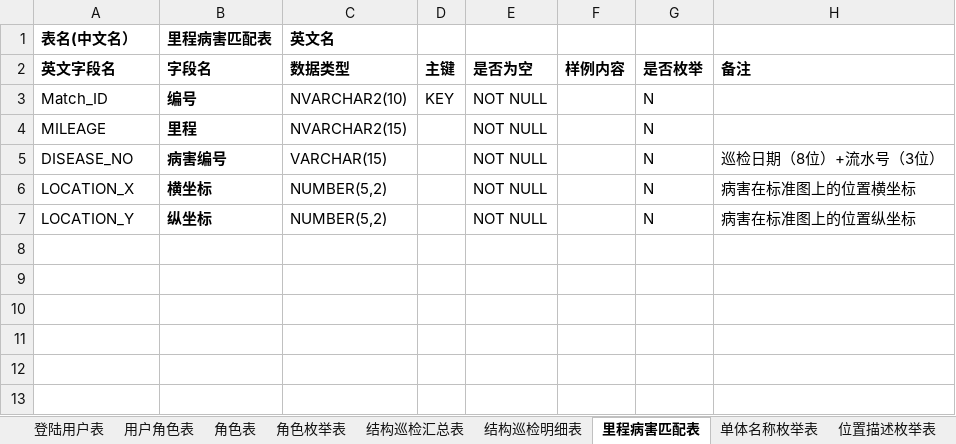
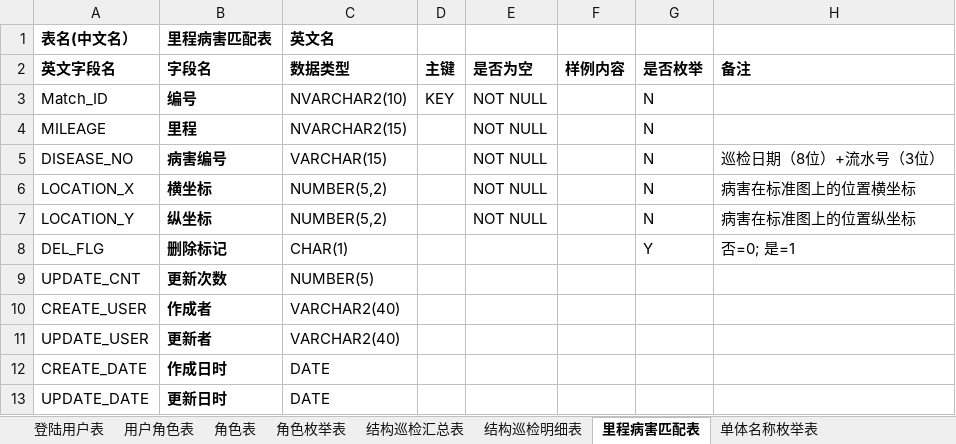
Before and after one commit to SHU-SDGF/docs, an Excel workbook: 数据表.xlsx, sheet 里程病害匹配表, drawn as a sheet; values as stored, in another font and other column widths than the file's, no borders; the diff names each change by its address in the sheet, - before the commit and + after, or states it on an @@ line.

```diff
--- a/数据表.xlsx (sheet 里程病害匹配表)
+++ b/数据表.xlsx (sheet 里程病害匹配表)
+row 8: DEL_FLG | 删除标记 | CHAR(1) |  |  |  | Y | 否=0; 是=1
+row 9: UPDATE_CNT | 更新次数 | NUMBER(5)
+row 10: CREATE_USER | 作成者 | VARCHAR2(40)
+row 11: UPDATE_USER | 更新者 | VARCHAR2(40)
+row 12: CREATE_DATE | 作成日时 | DATE
+row 13: UPDATE_DATE | 更新日时 | DATE
```
Also changed, not shown: sheet 结构巡检汇总表, sheet 环境活动汇总表, sheet 结构巡检明细表, other sheet tabs, 1 other file.
